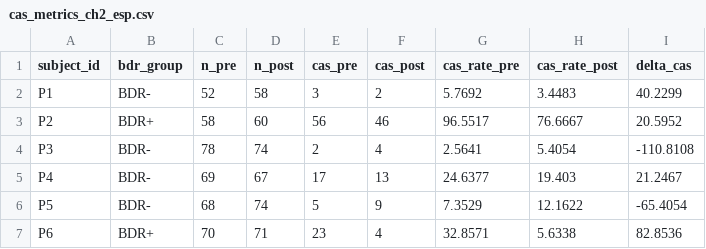
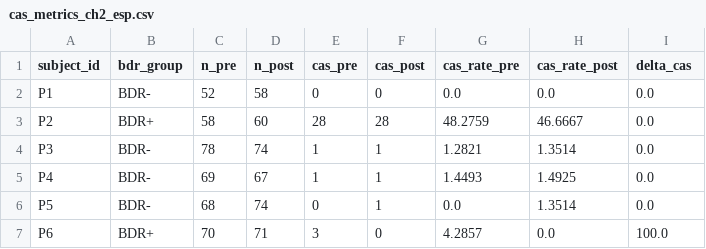
Before and after one commit to GabriManz/Digital_Biomarkers_Project, a CSV file: outputs/results/step7/cas_metrics_ch2_esp.csv, drawn as a sheet; only a part is shown; the diff covers the shown part only.

```diff
--- a/outputs/results/step7/cas_metrics_ch2_esp.csv
+++ b/outputs/results/step7/cas_metrics_ch2_esp.csv
@@ -1,7 +1,7 @@
 subject_id,bdr_group,n_pre,n_post,cas_pre,cas_post,cas_rate_pre,cas_rate_post,delta_cas
-P1,BDR-,52,58,3,2,5.7692,3.4483,40.2299
-P2,BDR+,58,60,56,46,96.5517,76.6667,20.5952
-P3,BDR-,78,74,2,4,2.5641,5.4054,-110.8108
-P4,BDR-,69,67,17,13,24.6377,19.403,21.2467
-P5,BDR-,68,74,5,9,7.3529,12.1622,-65.4054
-P6,BDR+,70,71,23,4,32.8571,5.6338,82.8536
+P1,BDR-,52,58,0,0,0.0,0.0,0.0
+P2,BDR+,58,60,28,28,48.2759,46.6667,0.0
+P3,BDR-,78,74,1,1,1.2821,1.3514,0.0
+P4,BDR-,69,67,1,1,1.4493,1.4925,0.0
+P5,BDR-,68,74,0,1,0.0,1.3514,0.0
+P6,BDR+,70,71,3,0,4.2857,0.0,100.0
```
Also changed, not shown: 102 edited cells elsewhere in this file, outputs/results/step7/cas_metrics_ch1_esp.csv, outputs/results/step7/cas_metrics_ch1_insp.csv, 39 other files.
